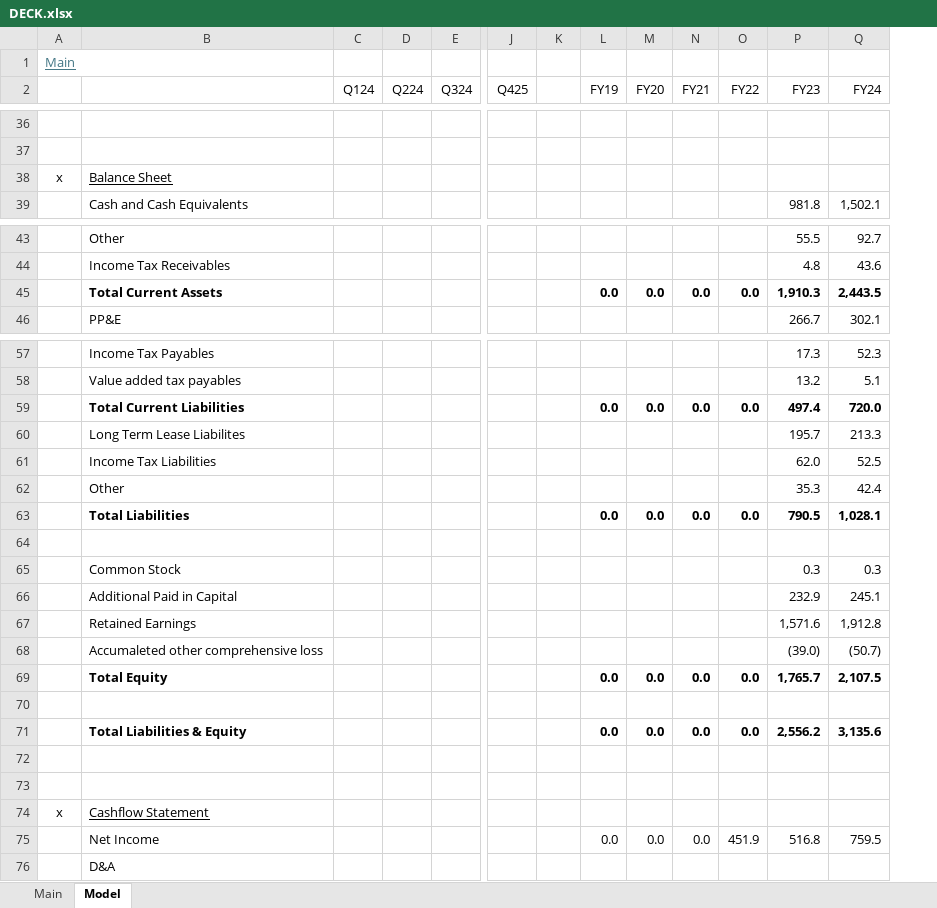
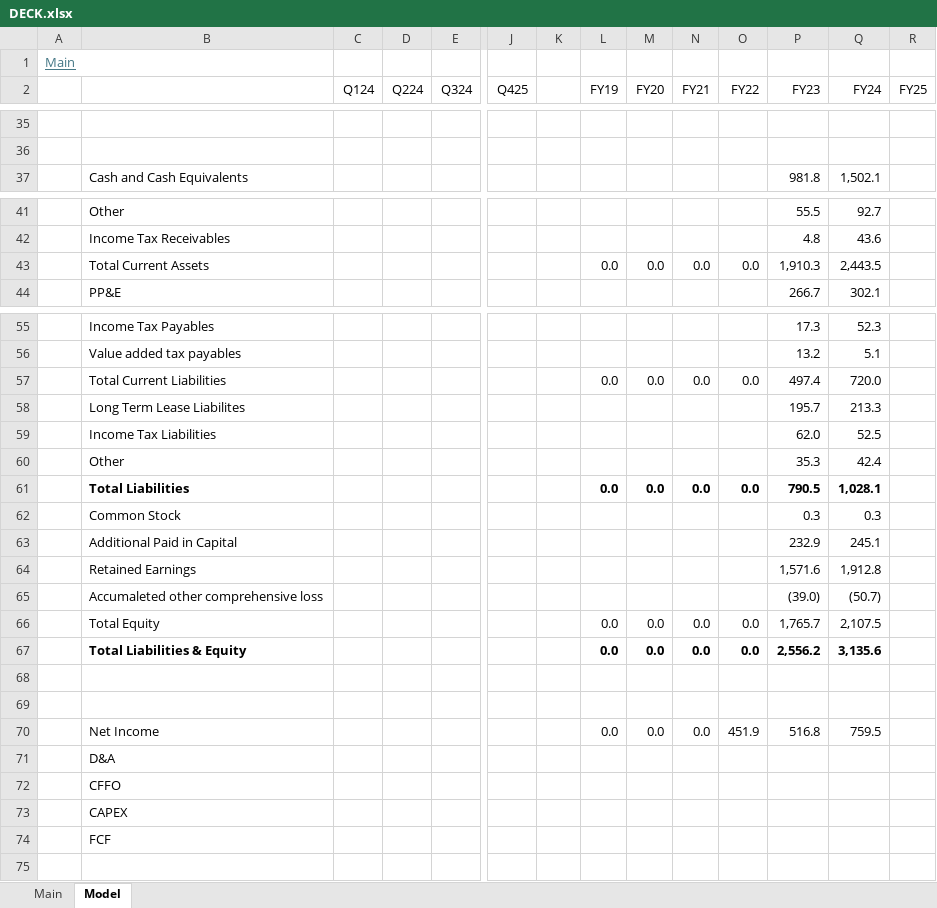
Before and after one commit to oscarsettje/Models, an Excel workbook: DECK.xlsx, sheet Model, drawn as a sheet; only a part is shown, gaps mark what is left out; values as stored, in another font and other column widths than the file's, no borders; removed rows and columns are numbered as before the commit, all else as after; rows hold the shown columns only; the diff covers the shown part only; the diff names each change by its address in the sheet, - before the commit and + after, or states it on an @@ line.

```diff
--- a/DECK.xlsx (sheet Model)
+++ b/DECK.xlsx (sheet Model)
+column R (FY25), empty
-row 38: x | Balance Sheet
-B43 bold: on
+B43 bold: off
-L43:Q43 bold: on
+L43:Q43 bold: off
-B57 bold: on
+B57 bold: off
-L57:Q57 bold: on
+L57:Q57 bold: off
-row 64: (empty)
-B66 bold: on
+B66 bold: off
-L66:Q66 bold: on
+L66:Q66 bold: off
-row 70: (empty)
-row 74: x | Cashflow Statement
+row 72:  | CFFO
+row 73:  | CAPEX
+row 74:  | FCF
```
Also changed, not shown: 1 added row, 2 removed rows and cell formats elsewhere in this sheet, sheet Main, formulas that keep their value, BC.MI.xlsx, PARA.xlsx, 3 other files.
